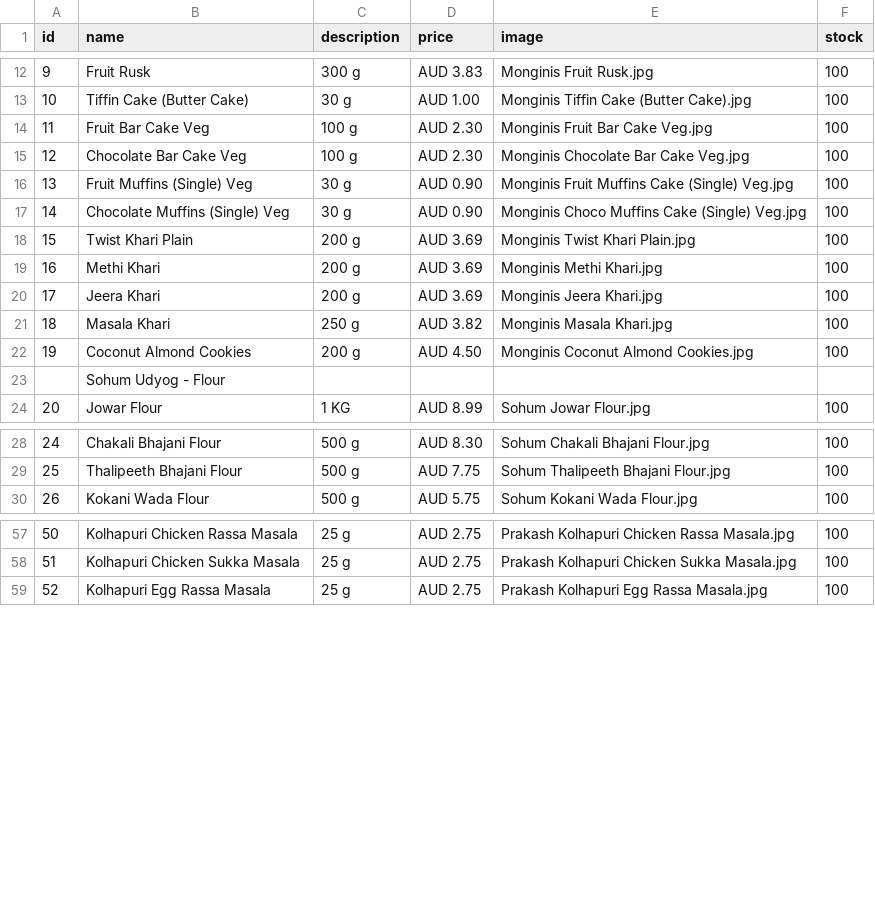
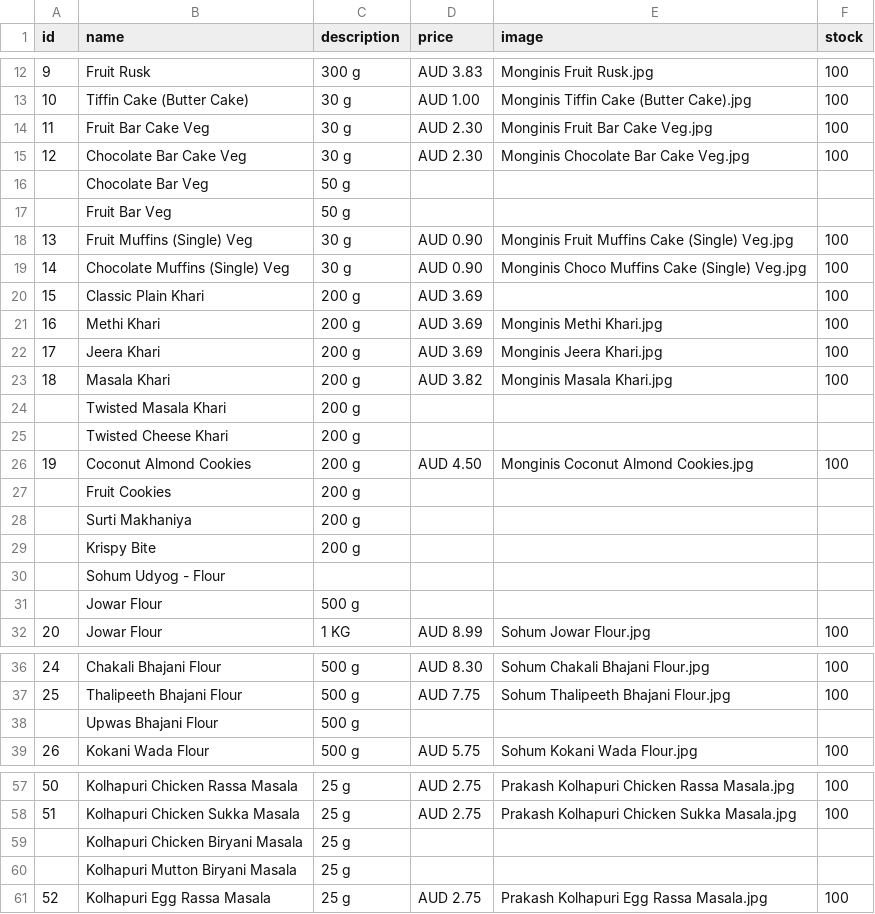
Before and after one commit to hariomfoodswollongong-ops/mywebsite, a CSV file: public/products.csv, drawn as a sheet; only a part is shown, gaps mark what is left out; the diff covers the shown part only.

```diff
--- a/public/products.csv
+++ b/public/products.csv
@@ -13,12 +13,20 @@ id,name,description,price,image,stock
 10,Tiffin Cake (Butter Cake),30 g,AUD 1.00,Monginis Tiffin Cake (Butter Cake).jpg,100
-11,Fruit Bar Cake Veg,100 g,AUD 2.30,Monginis Fruit Bar Cake Veg.jpg,100
-12,Chocolate Bar Cake Veg,100 g,AUD 2.30,Monginis Chocolate Bar Cake Veg.jpg,100
+11,Fruit Bar Cake Veg,30 g,AUD 2.30,Monginis Fruit Bar Cake Veg.jpg,100
+12,Chocolate Bar Cake Veg,30 g,AUD 2.30,Monginis Chocolate Bar Cake Veg.jpg,100
+,Chocolate Bar Veg,50 g,,,
+,Fruit Bar Veg,50 g,,,
 13,Fruit Muffins (Single) Veg,30 g,AUD 0.90,Monginis Fruit Muffins Cake (Single) Veg.jpg,100
 14,Chocolate Muffins (Single) Veg,30 g,AUD 0.90,Monginis Choco Muffins Cake (Single) Veg.jpg,100
-15,Twist Khari Plain,200 g,AUD 3.69,Monginis Twist Khari Plain.jpg,100
+15,Classic Plain Khari,200 g,AUD 3.69,,100
 16,Methi Khari ,200 g,AUD 3.69,Monginis Methi Khari.jpg,100
 17,Jeera Khari ,200 g,AUD 3.69,Monginis Jeera Khari.jpg,100
-18,Masala Khari,250 g,AUD 3.82,Monginis Masala Khari.jpg,100
+18,Masala Khari,200 g,AUD 3.82,Monginis Masala Khari.jpg,100
+,Twisted Masala Khari,200 g,,,
+,Twisted Cheese Khari,200 g,,,
 19,Coconut Almond Cookies,200 g,AUD 4.50,Monginis Coconut Almond Cookies.jpg,100
+,Fruit Cookies,200 g,,,
+,Surti Makhaniya,200 g,,,
+,Krispy Bite,200 g,,,
 ,Sohum Udyog  - Flour,,,,
+,Jowar Flour,500 g,,,
 20,Jowar Flour,1 KG,AUD 8.99,Sohum Jowar Flour.jpg,100
@@ -29,2 +37,3 @@ id,name,description,price,image,stock
 25,Thalipeeth Bhajani Flour,500 g,AUD 7.75,Sohum Thalipeeth Bhajani Flour.jpg,100
+,Upwas Bhajani Flour,500 g,,,
 26,Kokani Wada Flour,500 g,AUD 5.75,Sohum Kokani Wada Flour.jpg,100
@@ -58,2 +58,4 @@ id,name,description,price,image,stock
 51,Kolhapuri Chicken Sukka Masala,25 g,AUD 2.75,Prakash Kolhapuri Chicken Sukka Masala.jpg,100
+,Kolhapuri Chicken Biryani Masala,25 g,,,
+,Kolhapuri Mutton Biryani Masala,25 g,,,
 52,Kolhapuri Egg Rassa Masala,25 g,AUD 2.75,Prakash Kolhapuri Egg Rassa Masala.jpg,100
```
Also changed, not shown: 6 added rows, 10 removed rows and 9 edited cells elsewhere in this file.
